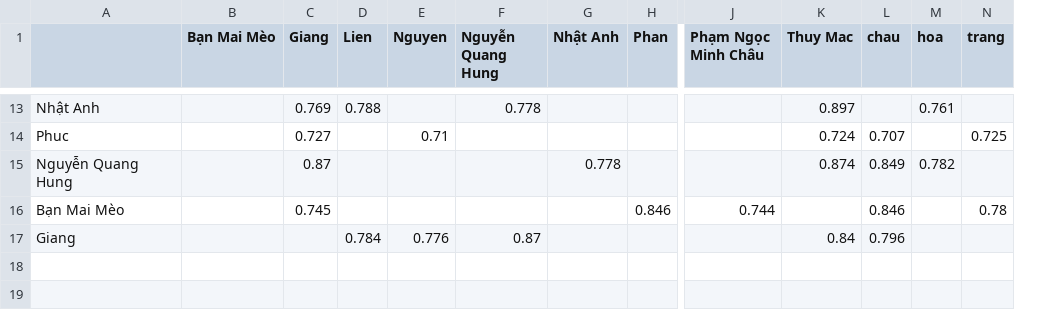
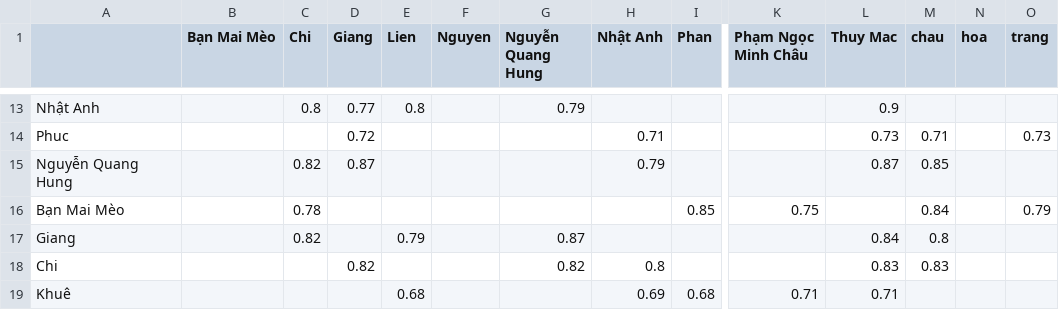
Before and after one commit to dexnguyen/boardgame_recommender, a CSV file: output/top_5_similar_players.csv, drawn as a sheet; only a part is shown, gaps mark what is left out; addresses are those after the commit; rows hold the shown columns only; the diff covers the shown part only; the diff names each change by its address in the sheet, - before the commit and + after, or states it on an @@ line.

```diff
--- a/output/top_5_similar_players.csv
+++ b/output/top_5_similar_players.csv
+column C (Chi), rows 13-17: 0.8 |  | 0.82 | 0.78 | 0.82
-D13 (Giang): 0.769
+D13 (Giang): 0.77
-E13 (Lien): 0.788
+E13 (Lien): 0.8
-G13 (Nguyễn Quang Hung): 0.778
+G13 (Nguyễn Quang Hung): 0.79
-L13 (Thuy Mac): 0.897
+L13 (Thuy Mac): 0.9
-N13 (hoa): 0.761
+N13 (hoa): (empty)
-D14 (Giang): 0.727
+D14 (Giang): 0.72
-F14 (Nguyen): 0.71
+F14 (Nguyen): (empty)
-H14 (Nhật Anh): (empty)
+H14 (Nhật Anh): 0.71
-L14 (Thuy Mac): 0.724
+L14 (Thuy Mac): 0.73
-M14 (chau): 0.707
+M14 (chau): 0.71
-O14 (trang): 0.725
+O14 (trang): 0.73
-H15 (Nhật Anh): 0.778
+H15 (Nhật Anh): 0.79
-L15 (Thuy Mac): 0.874
+L15 (Thuy Mac): 0.87
-M15 (chau): 0.849
+M15 (chau): 0.85
-N15 (hoa): 0.782
+N15 (hoa): (empty)
-D16 (Giang): 0.745
+D16 (Giang): (empty)
-I16 (Phan): 0.846
+I16 (Phan): 0.85
-K16 (Phạm Ngọc Minh Châu): 0.744
+K16 (Phạm Ngọc Minh Châu): 0.75
-M16 (chau): 0.846
+M16 (chau): 0.84
-O16 (trang): 0.78
+O16 (trang): 0.79
-E17 (Lien): 0.784
+E17 (Lien): 0.79
-F17 (Nguyen): 0.776
+F17 (Nguyen): (empty)
-M17 (chau): 0.796
+M17 (chau): 0.8
+row 18: Chi |  |  | 0.82 |  |  | 0.82 | 0.8 |  |  | 0.83 | 0.83
+row 19: Khuê |  |  |  | 0.68 |  |  | 0.69 | 0.68 | 0.71 | 0.71
```
Also changed, not shown: 57 edited cells elsewhere in this file, output/player_similarity_matrix.csv, 4 other files.
